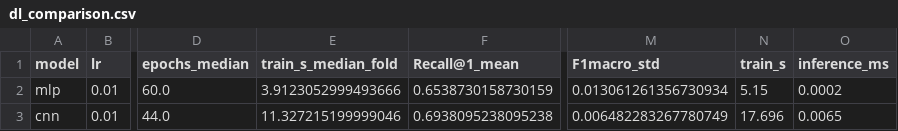
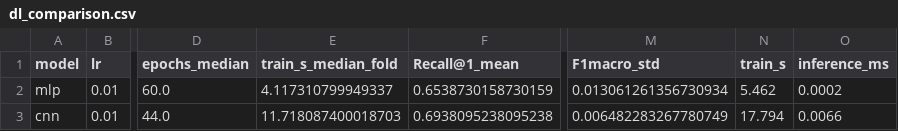
Before and after one commit to MarioElvir-UTH/tep-rootcause-copilot, a CSV file: results/dl_comparison.csv, drawn as a sheet; only a part is shown, gaps mark what is left out; the diff names each change by its address in the sheet, - before the commit and + after, or states it on an @@ line.

```diff
--- a/results/dl_comparison.csv
+++ b/results/dl_comparison.csv
-E2 (train_s_median_fold): 3.9123052999493666
+E2 (train_s_median_fold): 4.117310799949337
-N2 (train_s): 5.15
+N2 (train_s): 5.462
-E3 (train_s_median_fold): 11.327215199999046
+E3 (train_s_median_fold): 11.718087400018703
-N3 (train_s): 17.696
+N3 (train_s): 17.794
-O3 (inference_ms): 0.0065
+O3 (inference_ms): 0.0066
```
Also changed, not shown: 8 other files.
